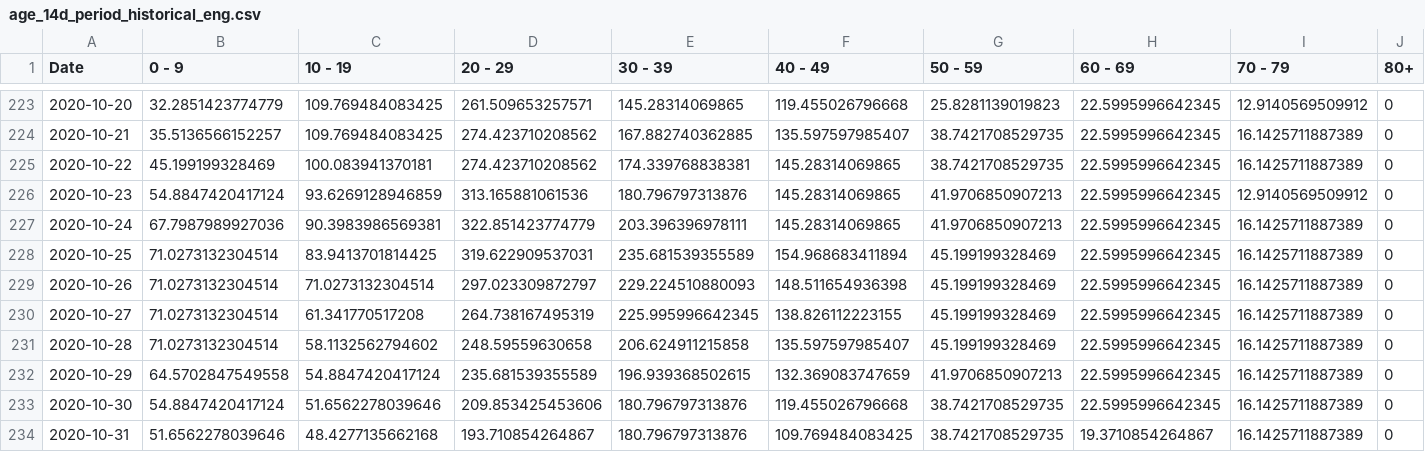
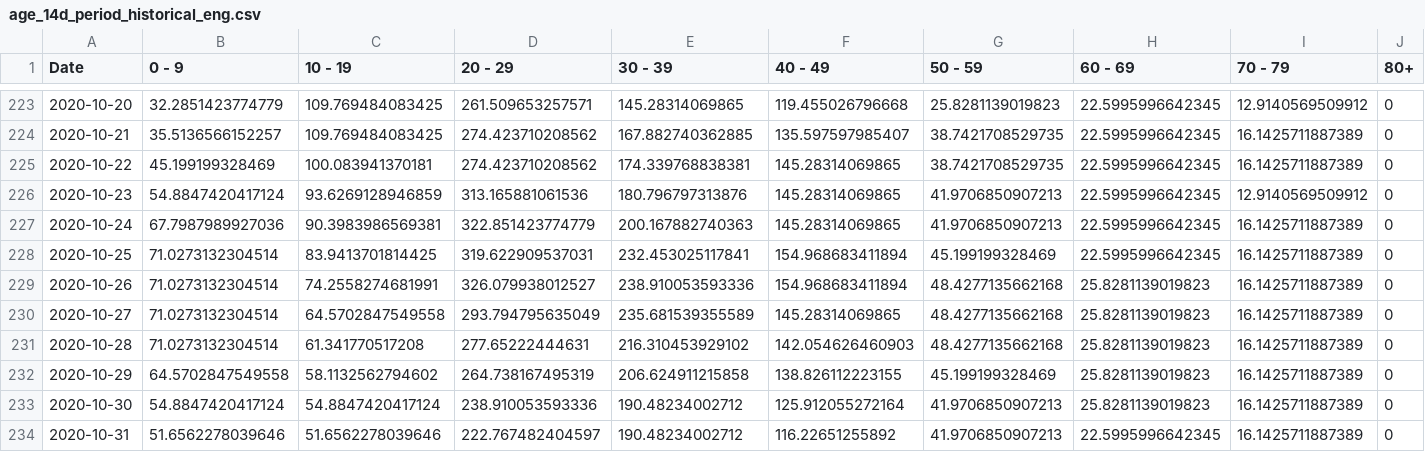
Before and after one commit to SCPHCovid19Data/scph_covid19, a CSV file: age_14d_period_historical_eng.csv, drawn as a sheet; only a part is shown, gaps mark what is left out; the diff covers the shown part only.

```diff
--- a/age_14d_period_historical_eng.csv
+++ b/age_14d_period_historical_eng.csv
@@ -226,9 +226,9 @@
 2020-10-23,54.8847420417124,93.6269128946859,313.165881061536,180.796797313876,145.28314069865,41.9706850907213,22.5995996642345,12.9140569509912,0
-2020-10-24,67.7987989927036,90.3983986569381,322.851423774779,203.396396978111,145.28314069865,41.9706850907213,22.5995996642345,16.1425711887389,0
-2020-10-25,71.0273132304514,83.9413701814425,319.622909537031,235.681539355589,154.968683411894,45.199199328469,22.5995996642345,16.1425711887389,0
-2020-10-26,71.0273132304514,71.0273132304514,297.023309872797,229.224510880093,148.511654936398,45.199199328469,22.5995996642345,16.1425711887389,0
-2020-10-27,71.0273132304514,61.341770517208,264.738167495319,225.995996642345,138.826112223155,45.199199328469,22.5995996642345,16.1425711887389,0
-2020-10-28,71.0273132304514,58.1132562794602,248.59559630658,206.624911215858,135.597597985407,45.199199328469,22.5995996642345,16.1425711887389,0
-2020-10-29,64.5702847549558,54.8847420417124,235.681539355589,196.939368502615,132.369083747659,41.9706850907213,22.5995996642345,16.1425711887389,0
-2020-10-30,54.8847420417124,51.6562278039646,209.853425453606,180.796797313876,119.455026796668,38.7421708529735,22.5995996642345,16.1425711887389,0
-2020-10-31,51.6562278039646,48.4277135662168,193.710854264867,180.796797313876,109.769484083425,38.7421708529735,19.3710854264867,16.1425711887389,0
+2020-10-24,67.7987989927036,90.3983986569381,322.851423774779,200.167882740363,145.28314069865,41.9706850907213,22.5995996642345,16.1425711887389,0
+2020-10-25,71.0273132304514,83.9413701814425,319.622909537031,232.453025117841,154.968683411894,45.199199328469,22.5995996642345,16.1425711887389,0
+2020-10-26,71.0273132304514,74.2558274681991,326.079938012527,238.910053593336,154.968683411894,48.4277135662168,25.8281139019823,16.1425711887389,0
+2020-10-27,71.0273132304514,64.5702847549558,293.794795635049,235.681539355589,145.28314069865,48.4277135662168,25.8281139019823,16.1425711887389,0
+2020-10-28,71.0273132304514,61.341770517208,277.65222444631,216.310453929102,142.054626460903,48.4277135662168,25.8281139019823,16.1425711887389,0
+2020-10-29,64.5702847549558,58.1132562794602,264.738167495319,206.624911215858,138.826112223155,45.199199328469,25.8281139019823,16.1425711887389,0
+2020-10-30,54.8847420417124,54.8847420417124,238.910053593336,190.48234002712,125.912055272164,41.9706850907213,25.8281139019823,16.1425711887389,0
+2020-10-31,51.6562278039646,51.6562278039646,222.767482404597,190.48234002712,116.22651255892,41.9706850907213,22.5995996642345,16.1425711887389,0
```
Also changed, not shown: 1 added row and 42 edited cells elsewhere in this file, pon_test_rate_hist_eng.csv, pon_test_rate_hist_esp.csv, 29 other files.
